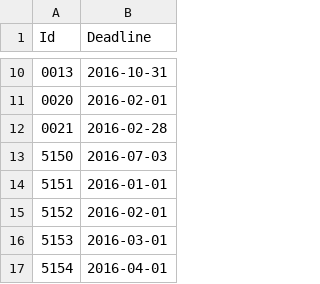
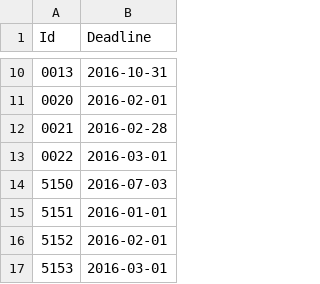
Before and after one commit to peidevs/OpenDataBookClub, a CSV file: data/sandbox/bursary/2016_expiration.csv, drawn as a sheet; only a part is shown, gaps mark what is left out; the shorter side is filled out with more unchanged rows; the diff names each change by its address in the sheet, - before the commit and + after, or states it on an @@ line.

```diff
--- a/data/sandbox/bursary/2016_expiration.csv
+++ b/data/sandbox/bursary/2016_expiration.csv
+row 13: 0022 | 2016-03-01
```
Also changed, not shown: data/sandbox/bursary/bursary.csv.
